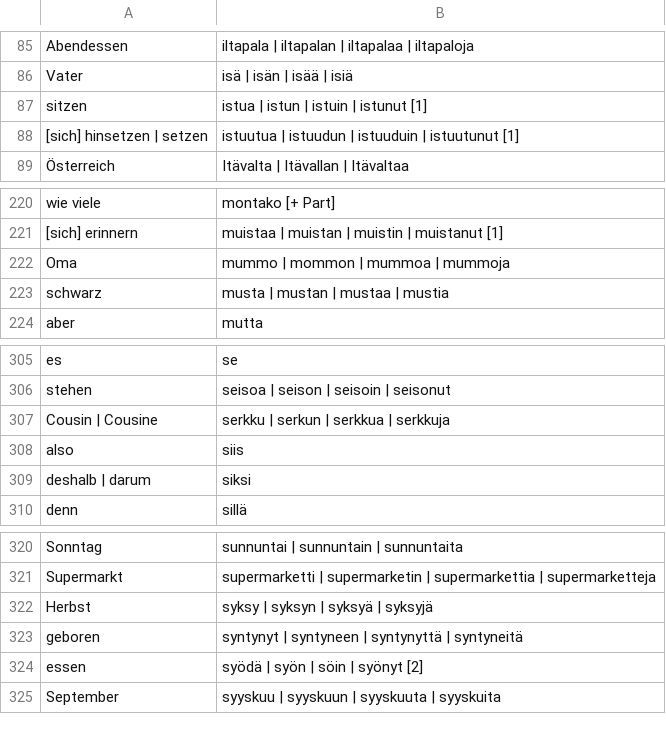
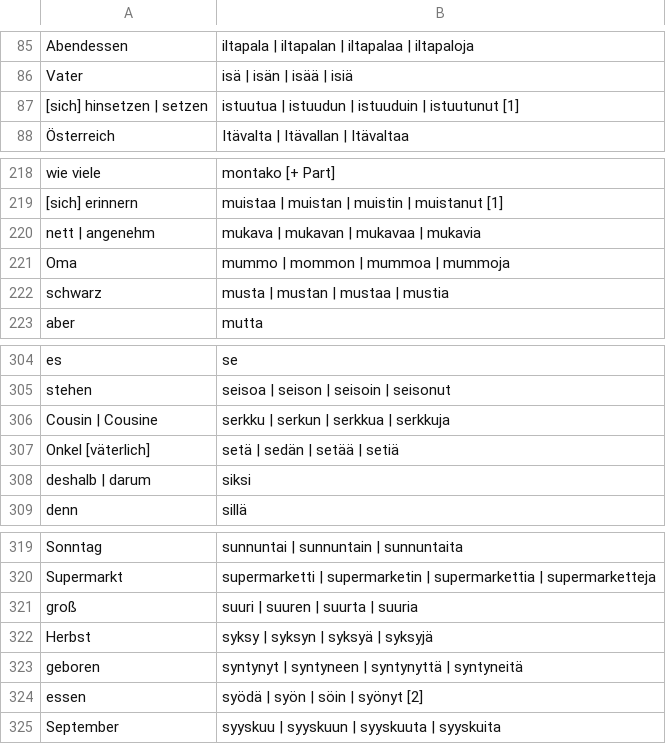
Before and after one commit to phipsgabler/finnish-vocabulary, a CSV file: grundvokabeln.csv, drawn as a sheet; only a part is shown, gaps mark what is left out; removed rows and columns are numbered as before the commit, all else as after; the diff covers the shown part only; the diff names each change by its address in the sheet, - before the commit and + after, or states it on an @@ line.

```diff
--- a/grundvokabeln.csv
+++ b/grundvokabeln.csv
-row 87: sitzen | istua | istun | istuin | istunut [1]
+row 220: nett | angenehm | mukava | mukavan | mukavaa | mukavia
-row 308: also | siis
+row 307: Onkel [väterlich] | setä | sedän | setää | setiä
+row 321: groß | suuri | suuren | suurta | suuria
```
Also changed, not shown: 9 added rows, 10 removed rows and 1 edited cell elsewhere in this file, erweitert.csv, 2 other files.
